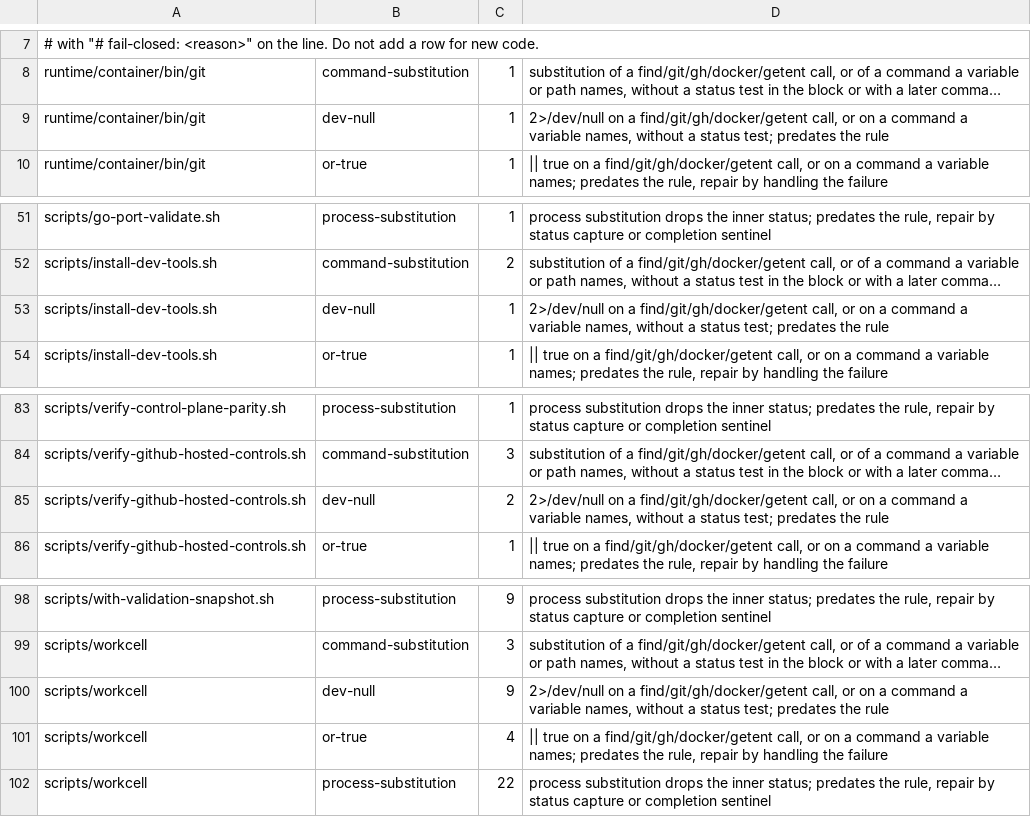
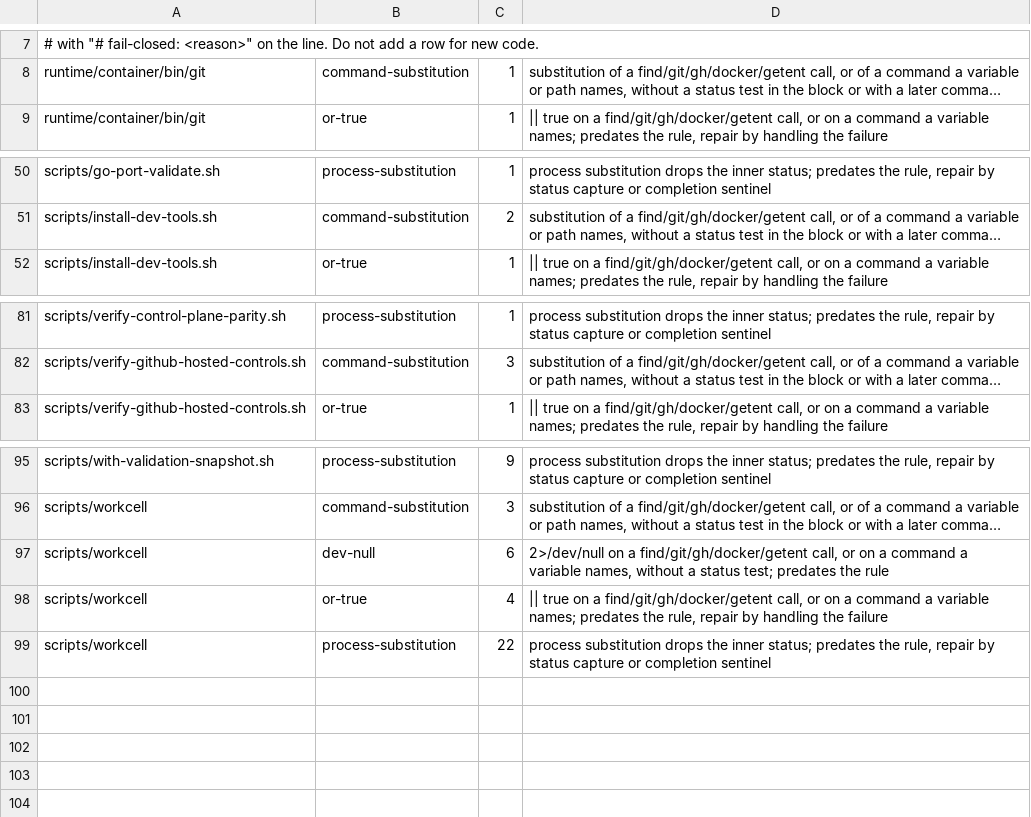
Before and after one commit to omkhar/workcell, a TSV file: policy/shell-fail-open-baseline.tsv, drawn as a sheet; only a part is shown, gaps mark what is left out; long unchanged cells end in …; removed rows and columns are numbered as before the commit, all else as after; the diff names each change by its address in the sheet, - before the commit and + after, or states it on an @@ line.

```diff
--- a/policy/shell-fail-open-baseline.tsv
+++ b/policy/shell-fail-open-baseline.tsv
-row 9: runtime/container/bin/git | dev-null | 1 | 2>/dev/null on a find/git/gh/docker/getent call, or on a command a variable names, without a status test; predates the rule
-row 53: scripts/install-dev-tools.sh | dev-null | 1 | 2>/dev/null on a find/git/gh/docker/getent call, or on a command a variable names, without a status test; predates the rule
-row 85: scripts/verify-github-hosted-controls.sh | dev-null | 2 | 2>/dev/null on a find/git/gh/docker/getent call, or on a command a variable names, without a status test; predates the rule
-C97: 9
+C97: 6
```
Also changed, not shown: 3 other files.
